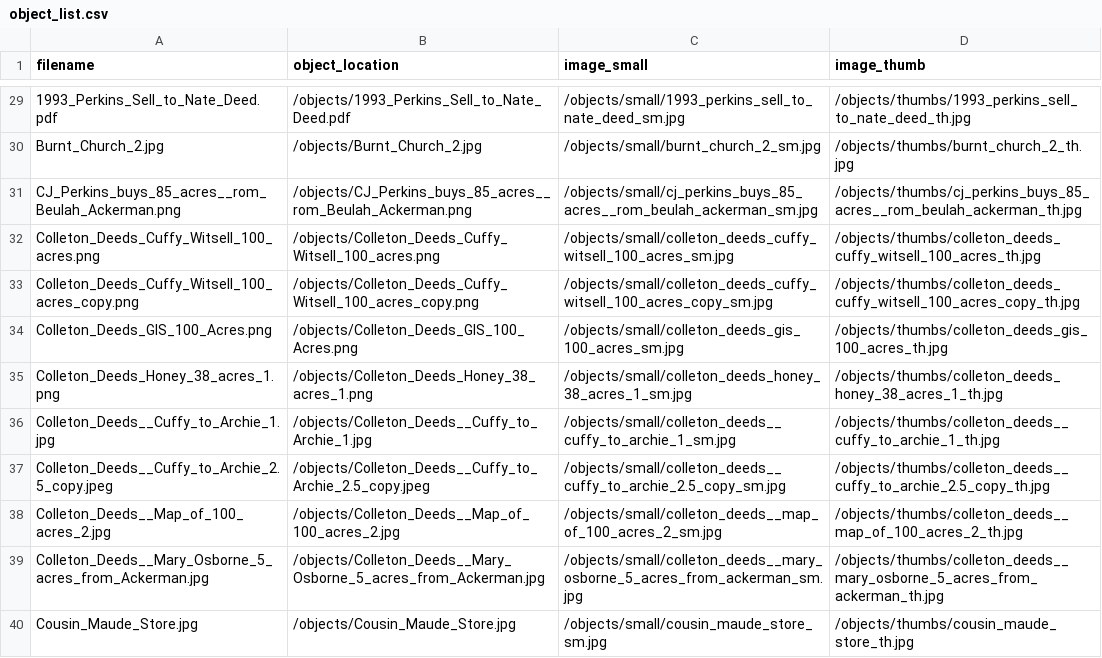
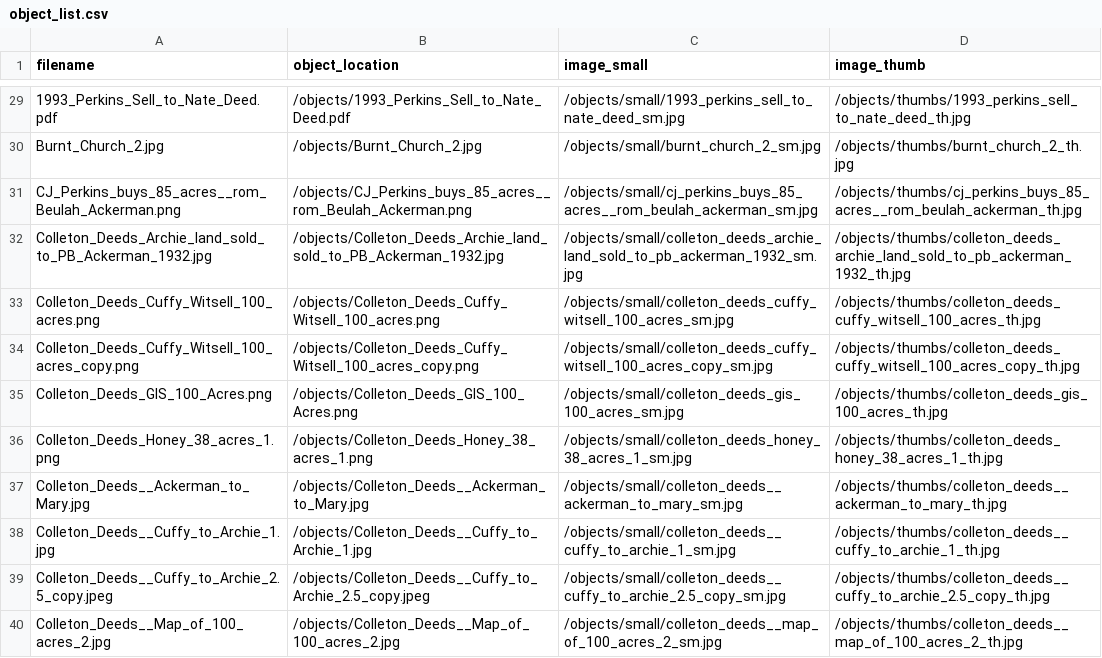
Before and after one commit to Sdestine728/Day_2, a CSV file: objects/object_list.csv, drawn as a sheet; only a part is shown, gaps mark what is left out; the shorter side is filled out with more unchanged rows; the diff names each change by its address in the sheet, - before the commit and + after, or states it on an @@ line.

Commit message:
new images for the collection

```diff
--- a/objects/object_list.csv
+++ b/objects/object_list.csv
+row 32: Colleton_Deeds_Archie_land_sold_to_PB_Ackerman_1932.jpg | /objects/Colleton_Deeds_Archie_land_sold_to_PB_Ackerman_1932.jpg | /objects/small/colleton_deeds_archie_land_sold_to_pb_ackerman_1932_sm.jpg | /objects/thumbs/colleton_deeds_archie_land_sold_to_pb_ackerman_1932_th.jpg
+row 37: Colleton_Deeds__Ackerman_to_Mary.jpg | /objects/Colleton_Deeds__Ackerman_to_Mary.jpg | /objects/small/colleton_deeds__ackerman_to_mary_sm.jpg | /objects/thumbs/colleton_deeds__ackerman_to_mary_th.jpg
```
Also changed, not shown: 6 other files.
